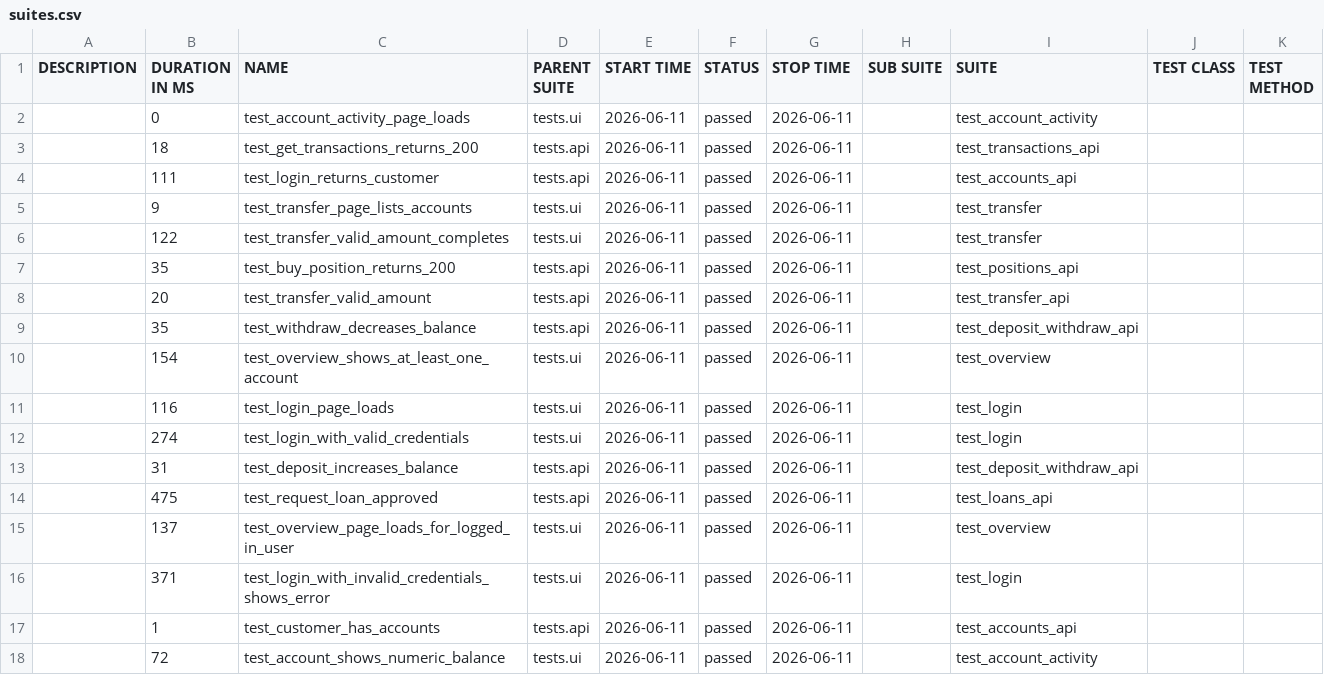
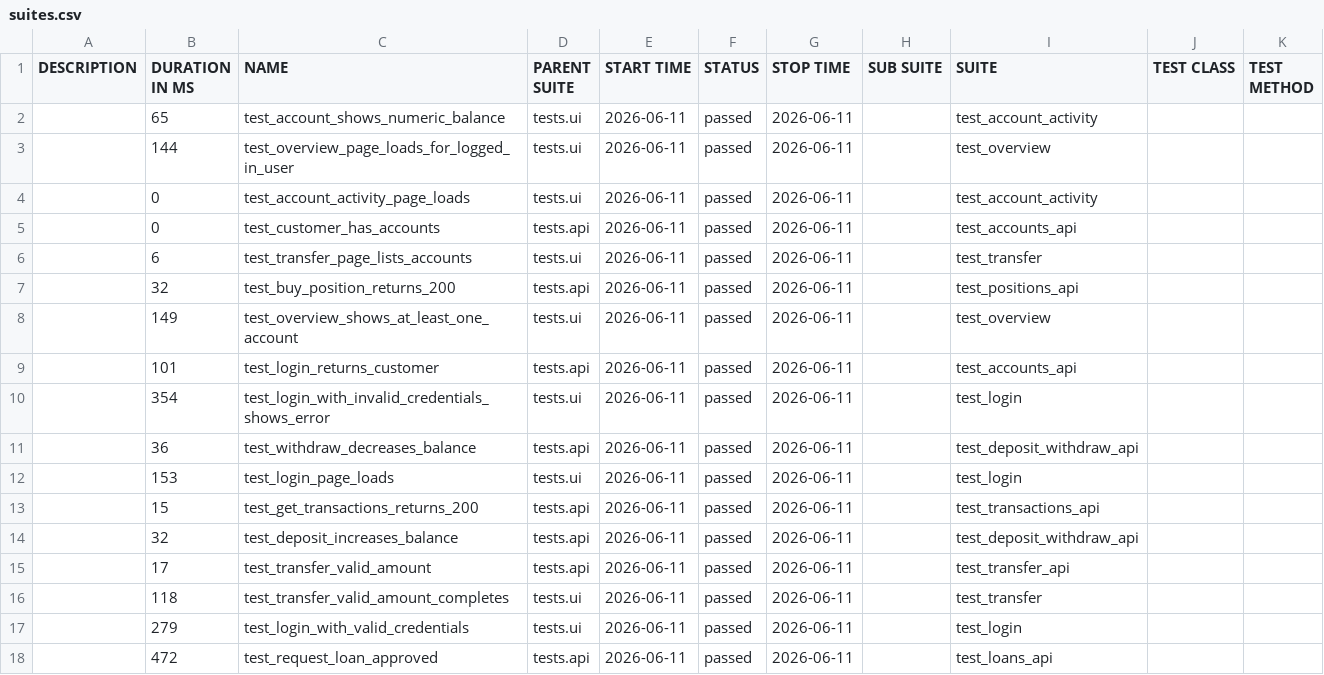
Before and after one commit to coldvalsidalv/qa-automation-parabank, a CSV file: data/suites.csv, drawn as a sheet.

```diff
--- a/data/suites.csv
+++ b/data/suites.csv
@@ -1,18 +1,18 @@
 "DESCRIPTION","DURATION IN MS","NAME","PARENT SUITE","START TIME","STATUS","STOP TIME","SUB SUITE","SUITE","TEST CLASS","TEST METHOD"
+"","65","test_account_shows_numeric_balance","tests.ui","2026-06-11","passed","2026-06-11","","test_account_activity","",""
+"","144","test_overview_page_loads_for_logged_in_user","tests.ui","2026-06-11","passed","2026-06-11","","test_overview","",""
 "","0","test_account_activity_page_loads","tests.ui","2026-06-11","passed","2026-06-11","","test_account_activity","",""
-"","18","test_get_transactions_returns_200","tests.api","2026-06-11","passed","2026-06-11","","test_transactions_api","",""
-"","111","test_login_returns_customer","tests.api","2026-06-11","passed","2026-06-11","","test_accounts_api","",""
-"","9","test_transfer_page_lists_accounts","tests.ui","2026-06-11","passed","2026-06-11","","test_transfer","",""
-"","122","test_transfer_valid_amount_completes","tests.ui","2026-06-11","passed","2026-06-11","","test_transfer","",""
-"","35","test_buy_position_returns_200","tests.api","2026-06-11","passed","2026-06-11","","test_positions_api","",""
-"","20","test_transfer_valid_amount","tests.api","2026-06-11","passed","2026-06-11","","test_transfer_api","",""
-"","35","test_withdraw_decreases_balance","tests.api","2026-06-11","passed","2026-06-11","","test_deposit_withdraw_api","",""
-"","154","test_overview_shows_at_least_one_account","tests.ui","2026-06-11","passed","2026-06-11","","test_overview","",""
-"","116","test_login_page_loads","tests.ui","2026-06-11","passed","2026-06-11","","test_login","",""
-"","274","test_login_with_valid_credentials","tests.ui","2026-06-11","passed","2026-06-11","","test_login","",""
-"","31","test_deposit_increases_balance","tests.api","2026-06-11","passed","2026-06-11","","test_deposit_withdraw_api","",""
-"","475","test_request_loan_approved","tests.api","2026-06-11","passed","2026-06-11","","test_loans_api","",""
-"","137","test_overview_page_loads_for_logged_in_user","tests.ui","2026-06-11","passed","2026-06-11","","test_overview","",""
-"","371","test_login_with_invalid_credentials_shows_error","tests.ui","2026-06-11","passed","2026-06-11","","test_login","",""
-"","1","test_customer_has_accounts","tests.api","2026-06-11","passed","2026-06-11","","test_accounts_api","",""
-"","72","test_account_shows_numeric_balance","tests.ui","2026-06-11","passed","2026-06-11","","test_account_activity","",""
+"","0","test_customer_has_accounts","tests.api","2026-06-11","passed","2026-06-11","","test_accounts_api","",""
+"","6","test_transfer_page_lists_accounts","tests.ui","2026-06-11","passed","2026-06-11","","test_transfer","",""
+"","32","test_buy_position_returns_200","tests.api","2026-06-11","passed","2026-06-11","","test_positions_api","",""
+"","149","test_overview_shows_at_least_one_account","tests.ui","2026-06-11","passed","2026-06-11","","test_overview","",""
+"","101","test_login_returns_customer","tests.api","2026-06-11","passed","2026-06-11","","test_accounts_api","",""
+"","354","test_login_with_invalid_credentials_shows_error","tests.ui","2026-06-11","passed","2026-06-11","","test_login","",""
+"","36","test_withdraw_decreases_balance","tests.api","2026-06-11","passed","2026-06-11","","test_deposit_withdraw_api","",""
+"","153","test_login_page_loads","tests.ui","2026-06-11","passed","2026-06-11","","test_login","",""
+"","15","test_get_transactions_returns_200","tests.api","2026-06-11","passed","2026-06-11","","test_transactions_api","",""
+"","32","test_deposit_increases_balance","tests.api","2026-06-11","passed","2026-06-11","","test_deposit_withdraw_api","",""
+"","17","test_transfer_valid_amount","tests.api","2026-06-11","passed","2026-06-11","","test_transfer_api","",""
+"","118","test_transfer_valid_amount_completes","tests.ui","2026-06-11","passed","2026-06-11","","test_transfer","",""
+"","279","test_login_with_valid_credentials","tests.ui","2026-06-11","passed","2026-06-11","","test_login","",""
+"","472","test_request_loan_approved","tests.api","2026-06-11","passed","2026-06-11","","test_loans_api","",""
```
Also changed, not shown: data/behaviors.csv, 38 other files.
